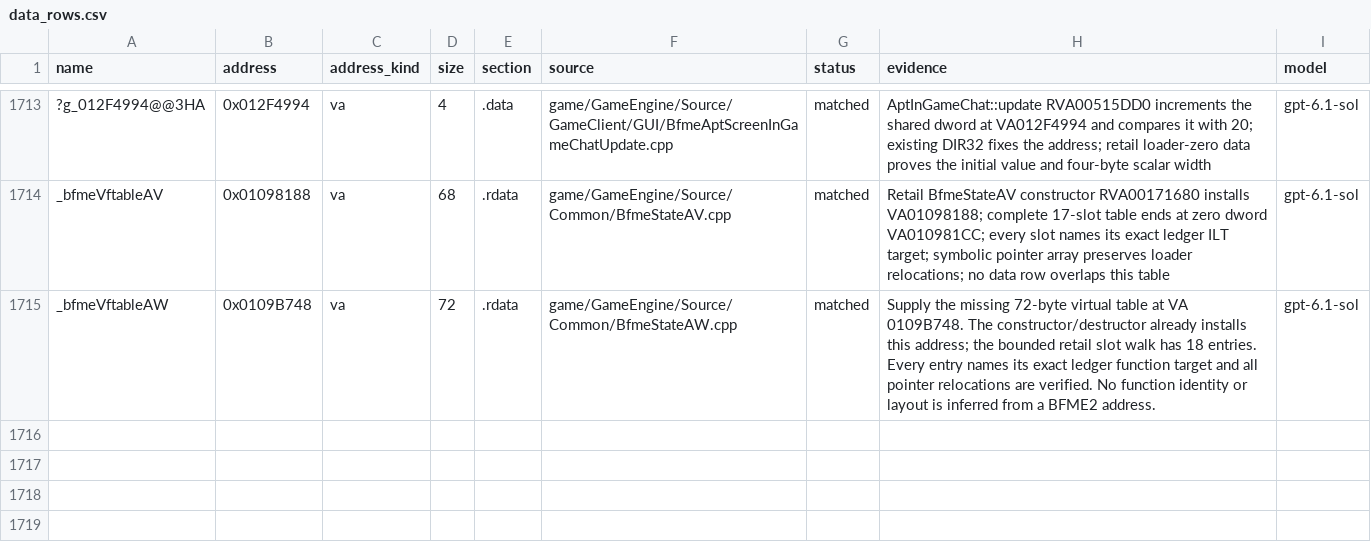
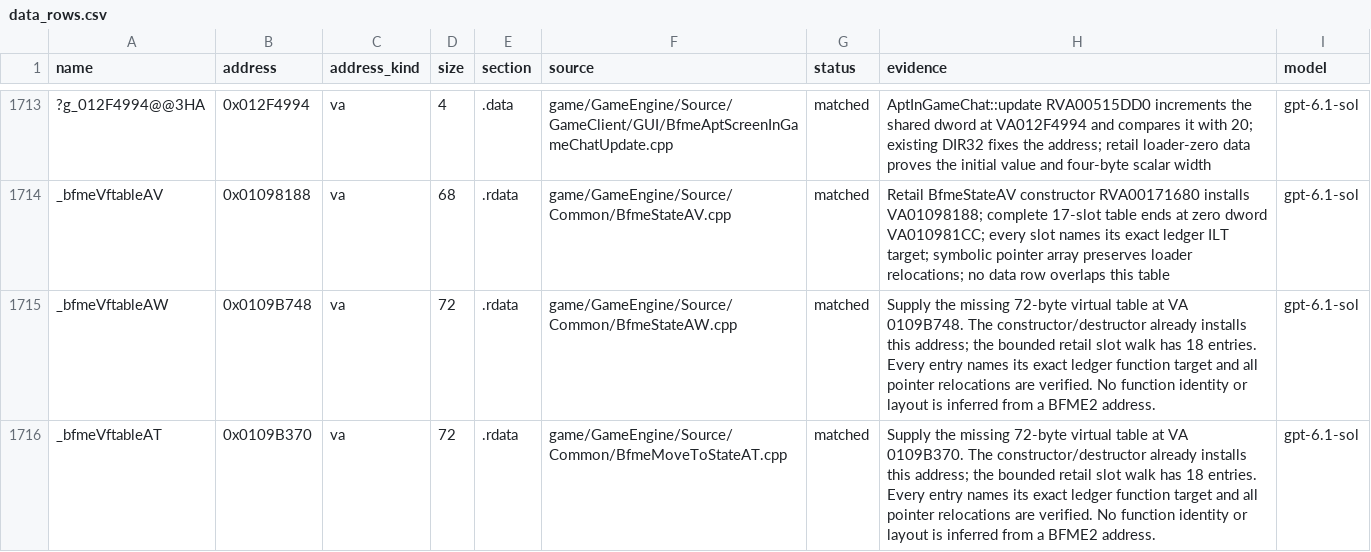
Before and after one commit to McMickey93/Open-BFME-1, a CSV file: targets/game/reverse/data_rows.csv, drawn as a sheet; only a part is shown, gaps mark what is left out.

Commit message:
Define the retail move-to-state virtual table
Supply the missing 72-byte virtual table at VA 0109B370. The constructor/destructor already installs this address; the bounded retail slot walk has 18 entries. Every entry names its exact ledger function target and all pointer relocations are verified. No function identity or layout is inferred from a BFME2 address.

Validation: scoped build and data-byte verification pass.
Link checks: see before/after census-based results below; current full
link preview is limited by unreadable/stale objects in this checkout.

before:
game/GameEngine/Source/Common/BfmeMoveToStateAT.cpp: does not link  LINKED 0 -> 0 bytes (census 2026-10-19 19:18 at e9a5ae5b4c; file's own bytes 49)
  unresolved  _bfmeVftableAT

after:
game/GameEngine/Source/Common/BfmeMoveToStateAT.cpp: LINKS  LINKED 0 -> 49 bytes (census 2026-10-19 19:18 at e9a5ae5b4c; file's own bytes 49)

Queue-Task: queue15-20261024-05
Claim-Lease: 0x00C9B370=b75ef660d1c049beb70fe4dfbb0fd050

```diff
--- a/targets/game/reverse/data_rows.csv
+++ b/targets/game/reverse/data_rows.csv
@@ -1715 +1715,2 @@ _bfmeVftableAV,0x01098188,va,68,.rdata,game/GameEngine/Source/Common/BfmeStateAV
 _bfmeVftableAW,0x0109B748,va,72,.rdata,game/GameEngine/Source/Common/BfmeStateAW.cpp,matched,Supply the missing 72-byte virtual table at VA 0109B748. The constructor/destructor already installs this address; the bounded retail slot walk has 18 entries. Every entry names its exact ledger function target and all pointer relocations are verified. No function identity or layout is inferred from a BFME2 address.,gpt-6.1-sol
+_bfmeVftableAT,0x0109B370,va,72,.rdata,game/GameEngine/Source/Common/BfmeMoveToStateAT.cpp,matched,Supply the missing 72-byte virtual table at VA 0109B370. The constructor/destructor already installs this address; the bounded retail slot walk has 18 entries. Every entry names its exact ledger function target and all pointer relocations are verified. No function identity or layout is inferred from a BFME2 address.,gpt-6.1-sol
```
Also changed, not shown: 1 other file.
